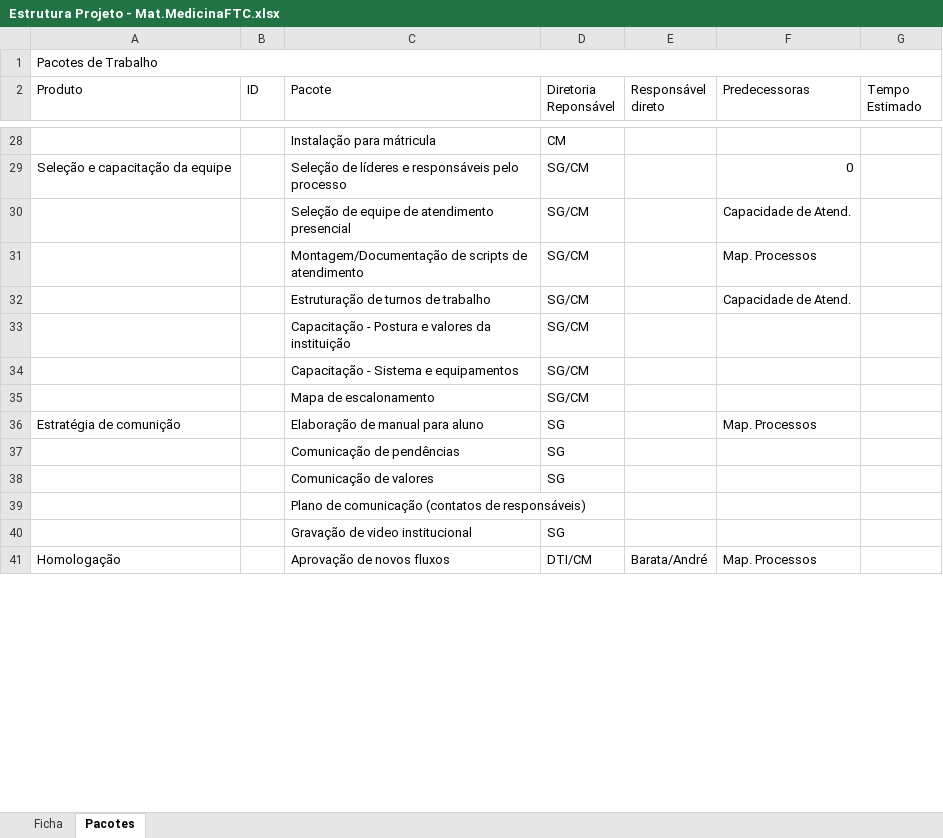
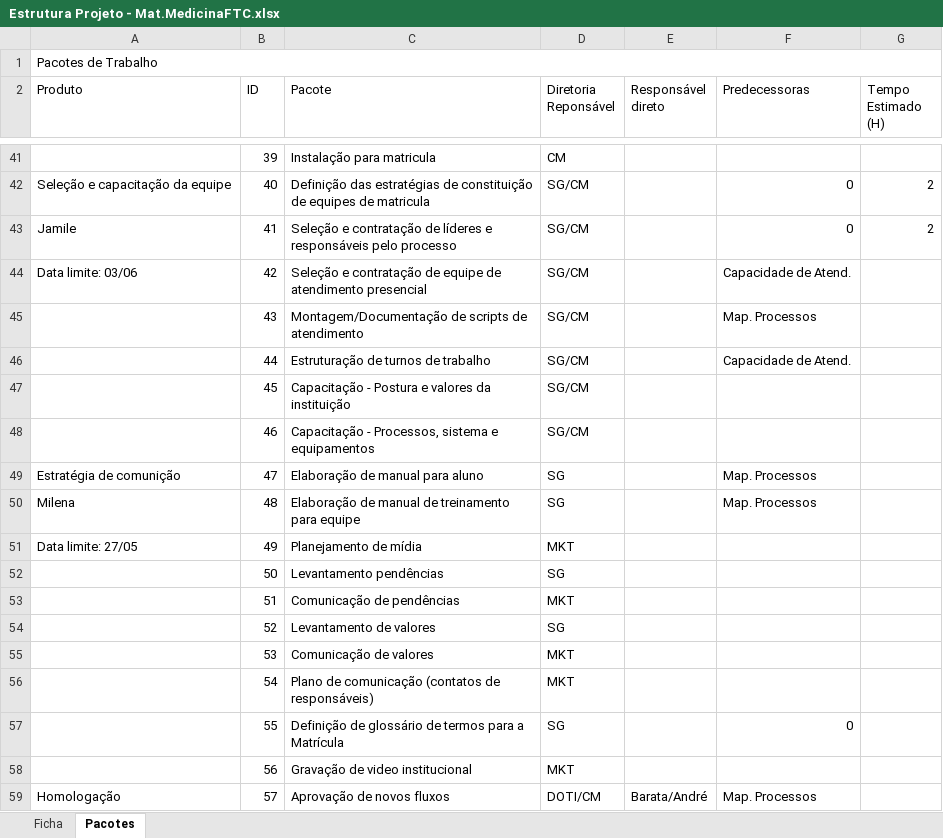
Before and after one commit to Nmuaddib/RGitRep, an Excel workbook: Arquivos Externos/Estrutura Projeto - Mat.MedicinaFTC.xlsx, sheet Pacotes, drawn as a sheet; only a part is shown, gaps mark what is left out; values as stored, in another font and other column widths than the file's, no cell formats; removed rows and columns are numbered as before the commit, all else as after; the diff covers the shown part only; the diff names each change by its address in the sheet, - before the commit and + after, or states it on an @@ line.

```diff
--- a/Arquivos Externos/Estrutura Projeto - Mat.MedicinaFTC.xlsx (sheet Pacotes)
+++ b/Arquivos Externos/Estrutura Projeto - Mat.MedicinaFTC.xlsx (sheet Pacotes)
-G2: Tempo Estimado
+G2: Tempo Estimado (H)
-B41 (ID): (empty)
+B41 (ID): 39
-C41 (Pacote): Instalação para mátricula
+C41 (Pacote): Instalação para matricula
-B42 (ID): (empty)
+B42 (ID): 40
-C42 (Pacote): Seleção de líderes e responsáveis pelo processo
+C42 (Pacote): Definição das estratégias de constituição de equipes de matricula
-G42 (Tempo Estimado (H)): (empty)
+G42 (Tempo Estimado (H)): 2
+row 43: Jamile | 41 | Seleção e contratação de líderes e responsáveis pelo processo | SG/CM |  | 0 | 2
-A44 (Produto): (empty)
+A44 (Produto): Data limite: 03/06
-B44 (ID): (empty)
+B44 (ID): 42
-C44 (Pacote): Seleção de equipe…
+C44 (Pacote): Seleção e contratação de equipe…
-B45 (ID): (empty)
+B45 (ID): 43
-B46 (ID): (empty)
+B46 (ID): 44
-B47 (ID): (empty)
+B47 (ID): 45
-row 34:  |  | Capacitação - Sistema e equipamentos | SG/CM
-row 35:  |  | Mapa de escalonamento | SG/CM
+row 48:  | 46 | Capacitação - Processos, sistema e equipamentos | SG/CM
-B49 (ID): (empty)
+B49 (ID): 47
+row 50: Milena | 48 | Elaboração de manual de treinamento para equipe | SG |  | Map. Processos
+row 51: Data limite: 27/05 | 49 | Planejamento de mídia | MKT
+row 52:  | 50 | Levantamento pendências | SG
-B53 (ID): (empty)
+B53 (ID): 51
-D53 (Diretoria Reponsável): SG
+D53 (Diretoria Reponsável): MKT
+row 54:  | 52 | Levantamento de valores | SG
-B55 (ID): (empty)
+B55 (ID): 53
-D55 (Diretoria Reponsável): SG
+D55 (Diretoria Reponsável): MKT
-B56 (ID): (empty)
+B56 (ID): 54
-D56 (Diretoria Reponsável): (empty)
+D56 (Diretoria Reponsável): MKT
+row 57:  | 55 | Definição de glossário de termos para a Matrícula | SG |  | 0
-B58 (ID): (empty)
+B58 (ID): 56
-D58 (Diretoria Reponsável): SG
+D58 (Diretoria Reponsável): MKT
-B59 (ID): (empty)
+B59 (ID): 57
-D59 (Diretoria Reponsável): DTI/CM
+D59 (Diretoria Reponsável): DOTI/CM
```
Also changed, not shown: 26 added rows, 6 removed rows and 58 edited cells elsewhere in this sheet, cell formats, 3 other files.
